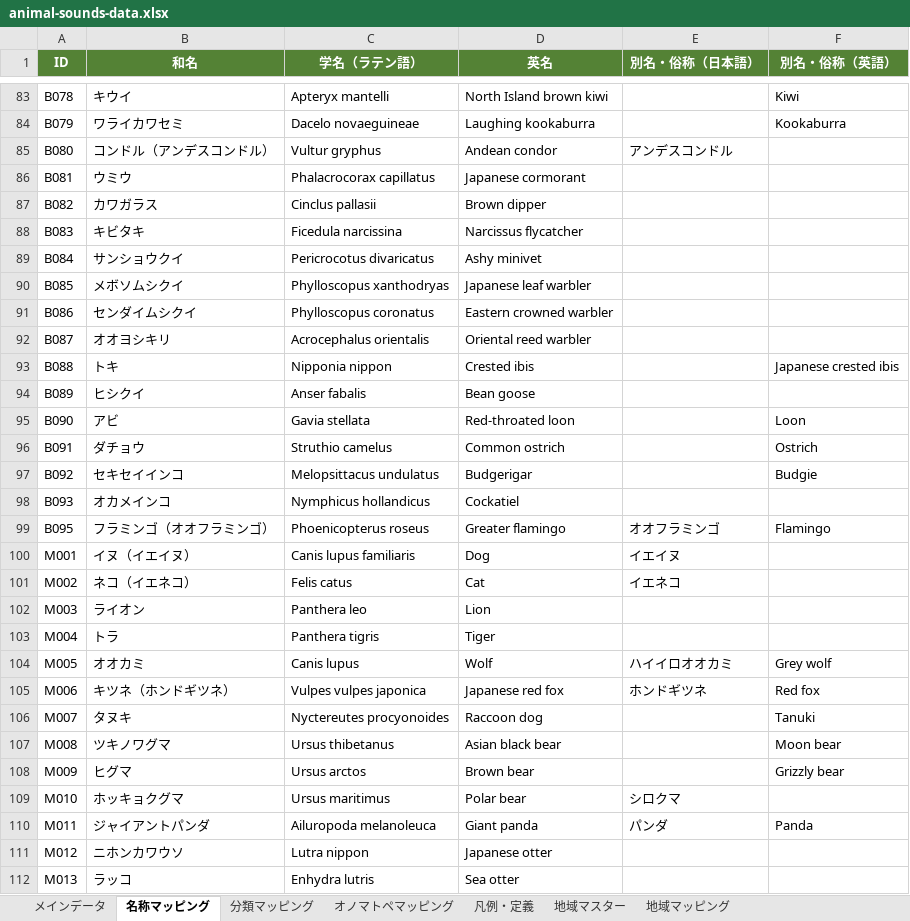
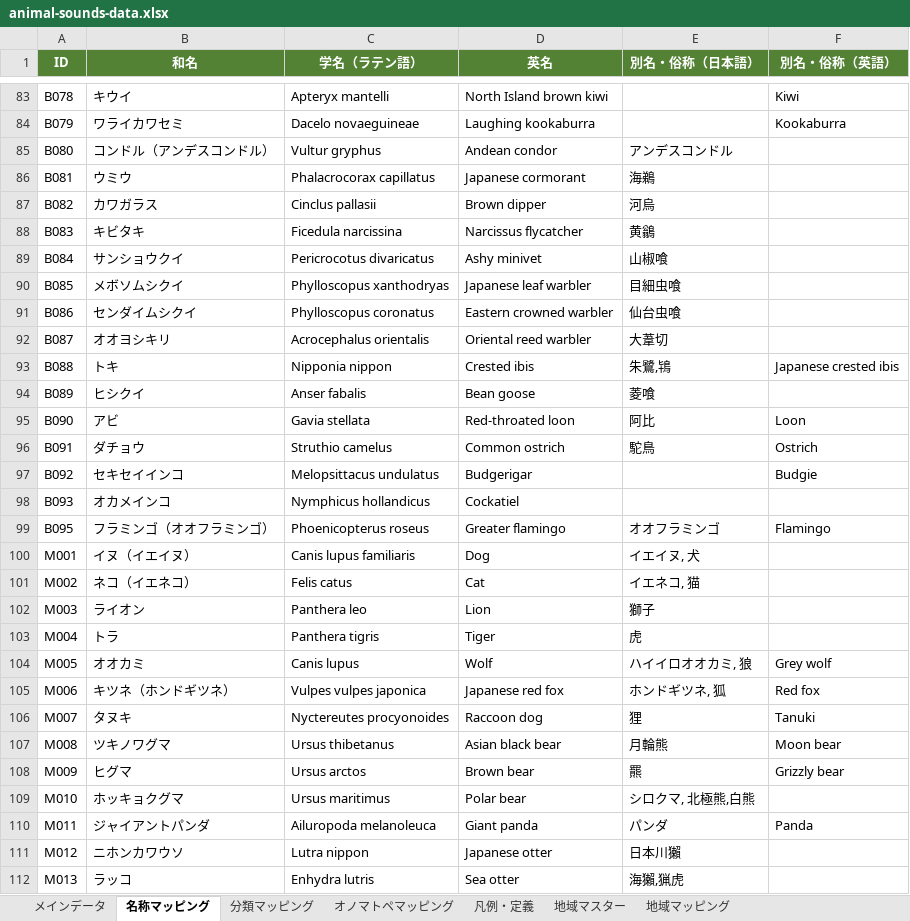
Before and after one commit to semnil/koe-zukan, an Excel workbook: data/animal-sounds-data.xlsx, sheet 名称マッピング, drawn as a sheet; only a part is shown, gaps mark what is left out; values as stored, in another font and other column widths than the file's, no borders; the diff covers the shown part only; the diff names each change by its address in the sheet, - before the commit and + after, or states it on an @@ line.

```diff
--- a/data/animal-sounds-data.xlsx (sheet 名称マッピング)
+++ b/data/animal-sounds-data.xlsx (sheet 名称マッピング)
-E86 (別名・俗称（日本語）): (empty)
+E86 (別名・俗称（日本語）): 海鵜
-E87 (別名・俗称（日本語）): (empty)
+E87 (別名・俗称（日本語）): 河烏
-E88 (別名・俗称（日本語）): (empty)
+E88 (別名・俗称（日本語）): 黄鶲
-E89 (別名・俗称（日本語）): (empty)
+E89 (別名・俗称（日本語）): 山椒喰
-E90 (別名・俗称（日本語）): (empty)
+E90 (別名・俗称（日本語）): 目細虫喰
-E91 (別名・俗称（日本語）): (empty)
+E91 (別名・俗称（日本語）): 仙台虫喰
-E92 (別名・俗称（日本語）): (empty)
+E92 (別名・俗称（日本語）): 大葦切
-E93 (別名・俗称（日本語）): (empty)
+E93 (別名・俗称（日本語）): 朱鷺,鴇
-E94 (別名・俗称（日本語）): (empty)
+E94 (別名・俗称（日本語）): 菱喰
-E95 (別名・俗称（日本語）): (empty)
+E95 (別名・俗称（日本語）): 阿比
-E96 (別名・俗称（日本語）): (empty)
+E96 (別名・俗称（日本語）): 駝鳥
-E100 (別名・俗称（日本語）): イエイヌ
+E100 (別名・俗称（日本語）): イエイヌ, 犬
-E101 (別名・俗称（日本語）): イエネコ
+E101 (別名・俗称（日本語）): イエネコ, 猫
-E102 (別名・俗称（日本語）): (empty)
+E102 (別名・俗称（日本語）): 獅子
-E103 (別名・俗称（日本語）): (empty)
+E103 (別名・俗称（日本語）): 虎
-E104 (別名・俗称（日本語）): ハイイロオオカミ
+E104 (別名・俗称（日本語）): ハイイロオオカミ, 狼
-E105 (別名・俗称（日本語）): ホンドギツネ
+E105 (別名・俗称（日本語）): ホンドギツネ, 狐
-E106 (別名・俗称（日本語）): (empty)
+E106 (別名・俗称（日本語）): 狸
-E107 (別名・俗称（日本語）): (empty)
+E107 (別名・俗称（日本語）): 月輪熊
-E108 (別名・俗称（日本語）): (empty)
+E108 (別名・俗称（日本語）): 羆
-E109 (別名・俗称（日本語）): シロクマ
+E109 (別名・俗称（日本語）): シロクマ, 北極熊,白熊
-E111 (別名・俗称（日本語）): (empty)
+E111 (別名・俗称（日本語）): 日本川獺
-E112 (別名・俗称（日本語）): (empty)
+E112 (別名・俗称（日本語）): 海獺,猟虎
```
Also changed, not shown: 197 edited cells elsewhere in this sheet, 1 other file.
